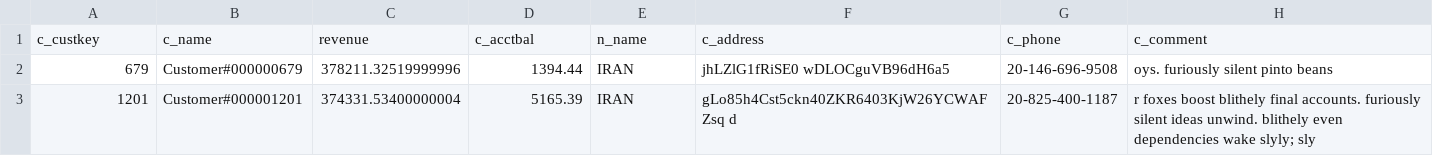
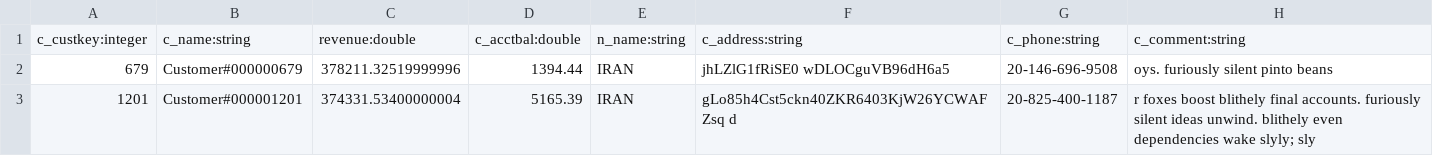
Before and after one commit to IBM/substrait-compliance, a CSV file: test-suites/tpch/expected/q10.csv, drawn as a sheet; only a part is shown; removed rows and columns are numbered as before the commit, all else as after; the diff names each change by its address in the sheet, - before the commit and + after, or states it on an @@ line.

```diff
--- a/test-suites/tpch/expected/q10.csv
+++ b/test-suites/tpch/expected/q10.csv
-row 1: c_custkey | c_name | revenue | c_acctbal | n_name | c_address | c_phone | c_comment
+row 1: c_custkey:integer | c_name:string | revenue:double | c_acctbal:double | n_name:string | c_address:string | c_phone:string | c_comment:string
```
Also changed, not shown: test-suites/tpch/expected/q01.csv, test-suites/tpch/expected/q02.csv, 21 other files.
